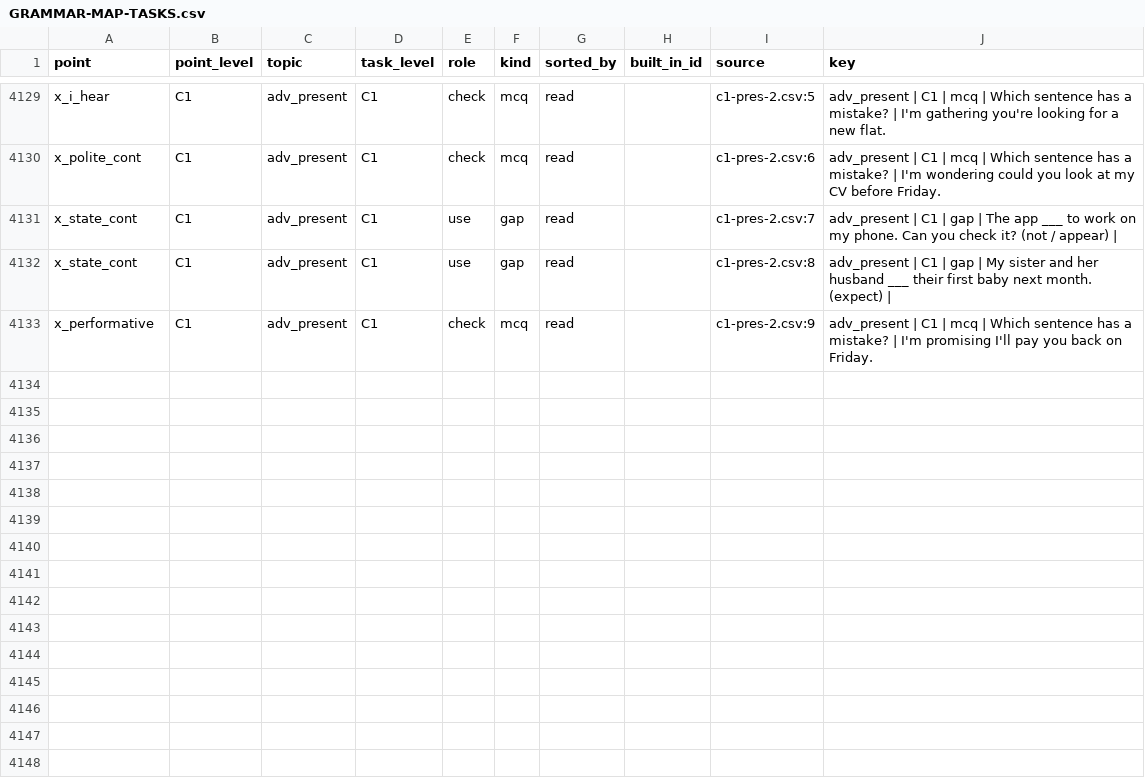
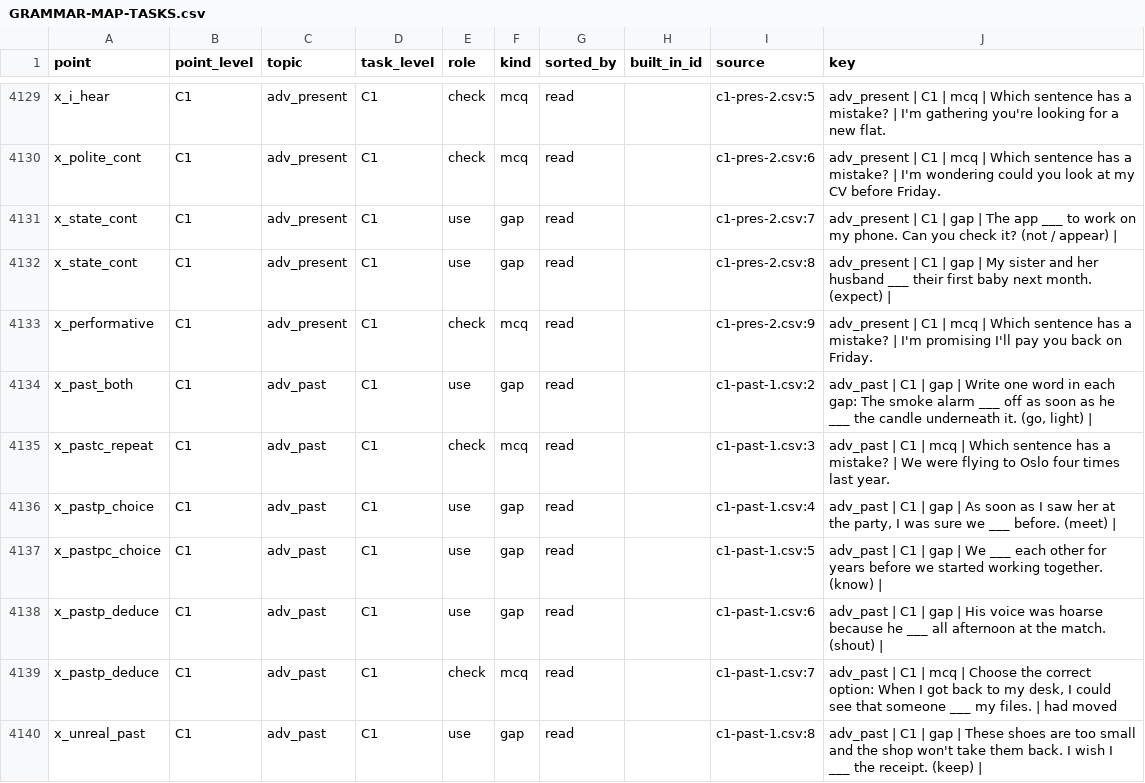
Before and after one commit to inga-cmyk/englishfever, a CSV file: docs/GRAMMAR-MAP-TASKS.csv, drawn as a sheet; only a part is shown, gaps mark what is left out; the diff names each change by its address in the sheet, - before the commit and + after, or states it on an @@ line.

```diff
--- a/docs/GRAMMAR-MAP-TASKS.csv
+++ b/docs/GRAMMAR-MAP-TASKS.csv
+row 4134: x_past_both | C1 | adv_past | C1 | use | gap | read |  | c1-past-1.csv:2 | adv_past | C1 | gap | Write one word in each gap: The smoke alarm ___ off as soon as he ___ the candle underneath it. (go, light)
+row 4135: x_pastc_repeat | C1 | adv_past | C1 | check | mcq | read |  | c1-past-1.csv:3 | adv_past | C1 | mcq | Which sentence has a mistake? | We were flying to Oslo four times last year.
+row 4136: x_pastp_choice | C1 | adv_past | C1 | use | gap | read |  | c1-past-1.csv:4 | adv_past | C1 | gap | As soon as I saw her at the party, I was sure we ___ before. (meet)
+row 4137: x_pastpc_choice | C1 | adv_past | C1 | use | gap | read |  | c1-past-1.csv:5 | adv_past | C1 | gap | We ___ each other for years before we started working together. (know)
+row 4138: x_pastp_deduce | C1 | adv_past | C1 | use | gap | read |  | c1-past-1.csv:6 | adv_past | C1 | gap | His voice was hoarse because he ___ all afternoon at the match. (shout)
+row 4139: x_pastp_deduce | C1 | adv_past | C1 | check | mcq | read |  | c1-past-1.csv:7 | adv_past | C1 | mcq | Choose the correct option: When I got back to my desk, I could see that someone ___ my files. | had moved
+row 4140: x_unreal_past | C1 | adv_past | C1 | use | gap | read |  | c1-past-1.csv:8 | adv_past | C1 | gap | These shoes are too small and the shop won't take them back. I wish I ___ the receipt. (keep)
```
Also changed, not shown: docs/task-drafts/c1-past-1.csv, 10 other files.
